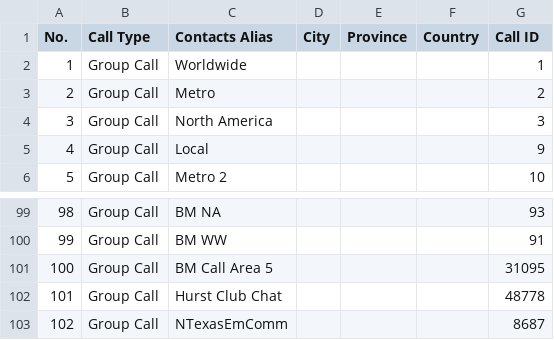
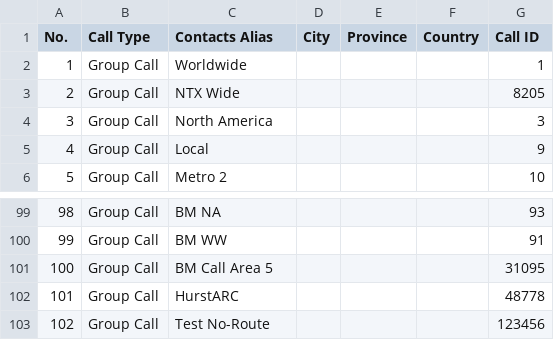
Before and after one commit to Cotterville/DMRTexas, a CSV file: Ailunce/HD1/CSVs/Priority-Contacts.csv, drawn as a sheet; only a part is shown, gaps mark what is left out.

```diff
--- a/Ailunce/HD1/CSVs/Priority-Contacts.csv
+++ b/Ailunce/HD1/CSVs/Priority-Contacts.csv
@@ -2,3 +2,3 @@ No.,Call Type,Contacts Alias,City,Province,Country,Call ID,
 1,Group Call,Worldwide,,,,1,
-2,Group Call,Metro,,,,2,
+2,Group Call,NTX Wide,,,,8205,
 3,Group Call,North America,,,,3,
@@ -101,3 +101,3 @@ No.,Call Type,Contacts Alias,City,Province,Country,Call ID,
 100,Group Call,BM Call Area 5,,,,31095,
-101,Group Call,Hurst Club Chat,,,,48778,
-102,Group Call,NTexasEmComm,,,,8687,
+101,Group Call,HurstARC,,,,48778,
+102,Group Call,Test No-Route,,,,123456,
```
Also changed, not shown: Ailunce/HD1/CSVs/Channels.csv, 1 other file.
